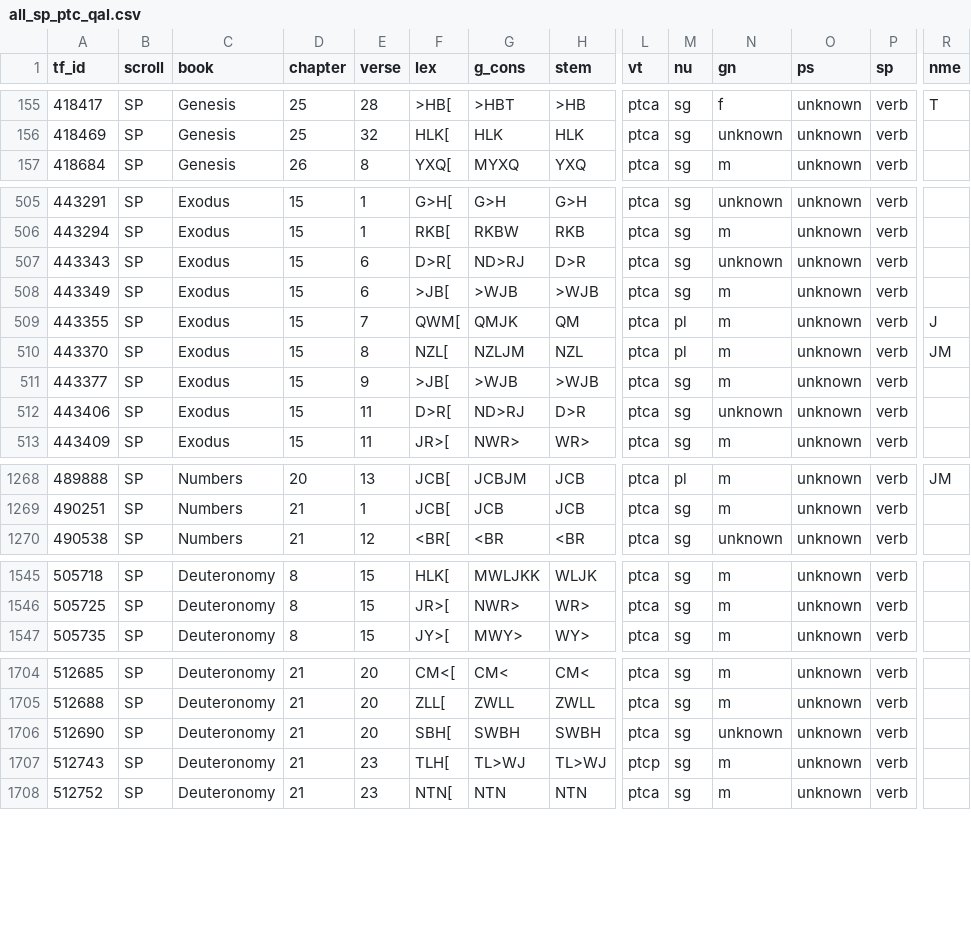
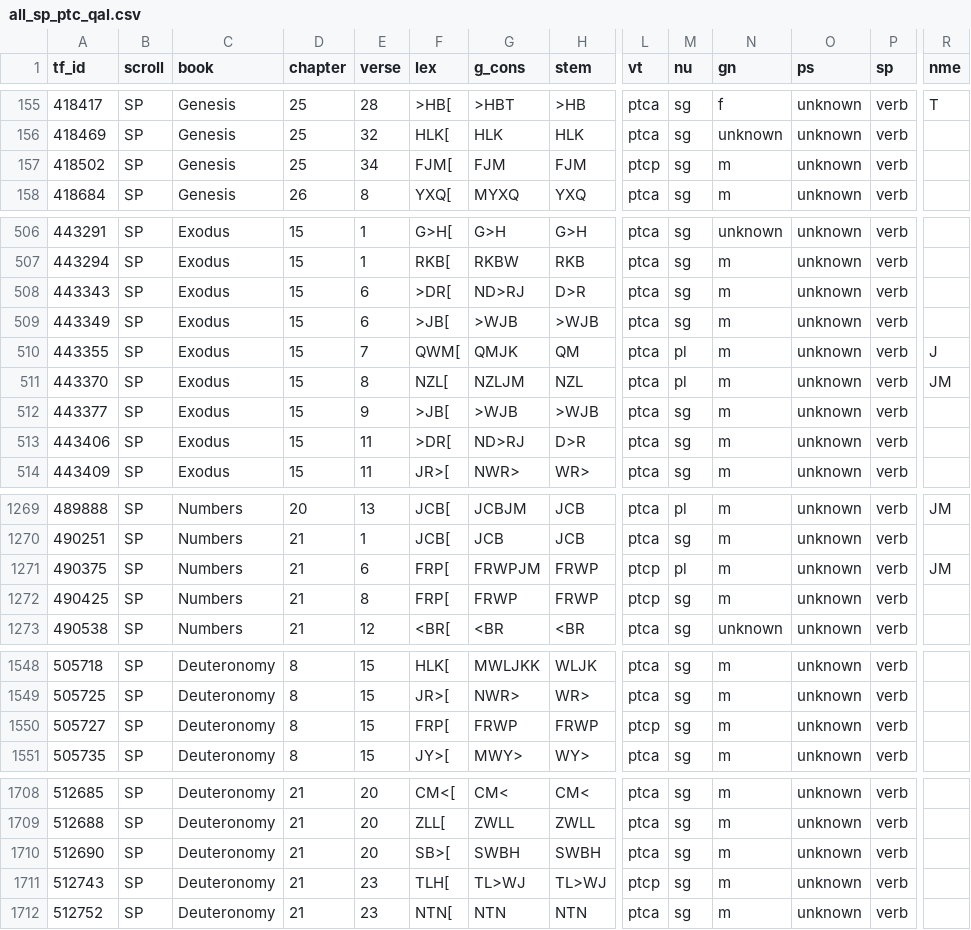
Before and after one commit to MartijnNaaijer/hebrew_spelling_variation, a CSV file: data/all_sp_ptc_qal.csv, drawn as a sheet; only a part is shown, gaps mark what is left out; addresses are those after the commit; rows hold the shown columns only; the diff covers the shown part only; the diff names each change by its address in the sheet, - before the commit and + after, or states it on an @@ line.

```diff
--- a/data/all_sp_ptc_qal.csv
+++ b/data/all_sp_ptc_qal.csv
+row 157: 418502 | SP | Genesis | 25 | 34 | FJM[ | FJM | FJM | ptcp | sg | m | unknown | verb
-F508 (lex): D>R[
+F508 (lex): >DR[
-N508 (gn): unknown
+N508 (gn): m
-F513 (lex): D>R[
+F513 (lex): >DR[
-N513 (gn): unknown
+N513 (gn): m
+row 1271: 490375 | SP | Numbers | 21 | 6 | FRP[ | FRWPJM | FRWP | ptcp | pl | m | unknown | verb | JM
+row 1272: 490425 | SP | Numbers | 21 | 8 | FRP[ | FRWP | FRWP | ptcp | sg | m | unknown | verb
+row 1550: 505727 | SP | Deuteronomy | 8 | 15 | FRP[ | FRWP | FRWP | ptcp | sg | m | unknown | verb
-F1710 (lex): SBH[
+F1710 (lex): SB>[
-N1710 (gn): unknown
+N1710 (gn): m
```
Also changed, not shown: 1 edited cell elsewhere in this file, data/ptca_qal.csv, data/ptcp_qal.csv, 6 other files.
